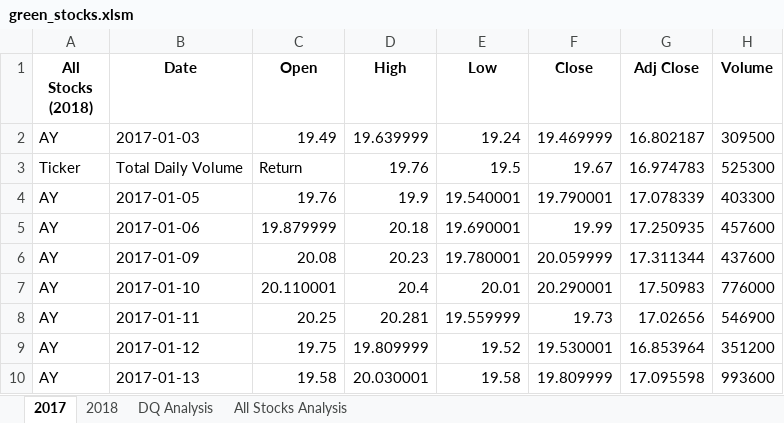
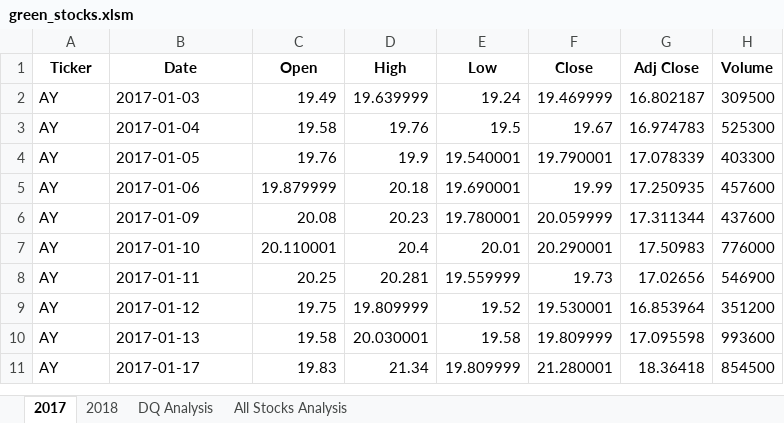
Before and after one commit to LleeMcD/stock-analysis, an Excel workbook: green_stocks.xlsm, sheet 2017, drawn as a sheet; only a part is shown; the shorter side is filled out with more unchanged rows; values as stored, in another font and other column widths than the file's, no borders; the diff names each change by its address in the sheet, - before the commit and + after, or states it on an @@ line.

Commit message:
Updates to 2.5.3 timer and message box

```diff
--- a/green_stocks.xlsm (sheet 2017)
+++ b/green_stocks.xlsm (sheet 2017)
-A1: All Stocks (2018)
+A1: Ticker
-A3 (Ticker): Ticker
+A3 (Ticker): AY
-B3 (Date): Total Daily Volume
+B3 (Date): 2017-01-04
-C3 (Open): Return
+C3 (Open): 19.58
```
Also changed, not shown: sheet All Stocks Analysis.
